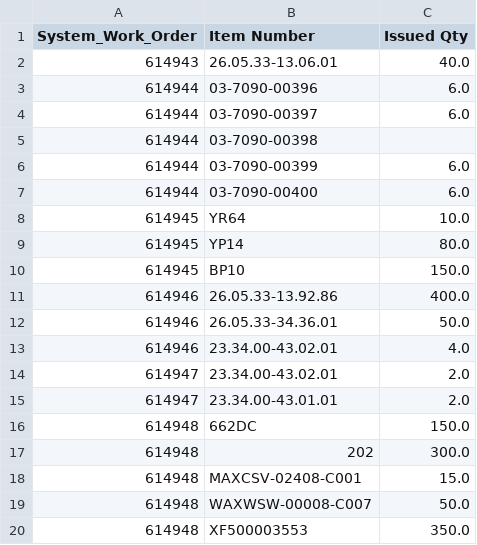
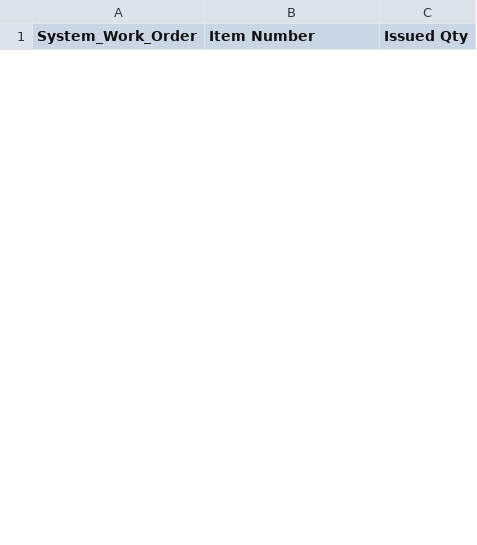
Before and after one commit to Mohamed-AH/automation, a CSV file: 00 preprocess/updated_output.csv, drawn as a sheet; only a part is shown; removed rows and columns are numbered as before the commit, all else as after; the diff covers the shown part only; the diff names each change by its address in the sheet, - before the commit and + after, or states it on an @@ line.

```diff
--- a/00 preprocess/updated_output.csv
+++ b/00 preprocess/updated_output.csv
-row 2: 614943 | 26.05.33-13.06.01 | 40.0
-row 3: 614944 | 03-7090-00396 | 6.0
-row 4: 614944 | 03-7090-00397 | 6.0
-row 5: 614944 | 03-7090-00398
-row 6: 614944 | 03-7090-00399 | 6.0
-row 7: 614944 | 03-7090-00400 | 6.0
-row 8: 614945 | YR64 | 10.0
-row 9: 614945 | YP14 | 80.0
-row 10: 614945 | BP10 | 150.0
-row 11: 614946 | 26.05.33-13.92.86 | 400.0
-row 12: 614946 | 26.05.33-34.36.01 | 50.0
-row 13: 614946 | 23.34.00-43.02.01 | 4.0
-row 14: 614947 | 23.34.00-43.02.01 | 2.0
-row 15: 614947 | 23.34.00-43.01.01 | 2.0
-row 16: 614948 | 662DC | 150.0
-row 17: 614948 | 202 | 300.0
-row 18: 614948 | MAXCSV-02408-C001 | 15.0
-row 19: 614948 | WAXWSW-00008-C007 | 50.0
-row 20: 614948 | XF500003553 | 350.0
```
Also changed, not shown: 24 added rows and 11 removed rows elsewhere in this file, 00 preprocess/output.csv, 4 other files.
